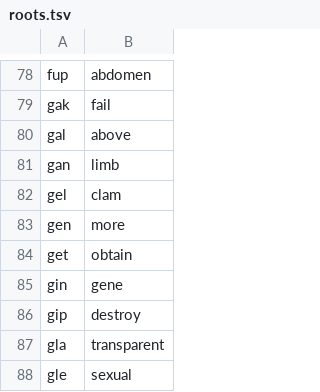
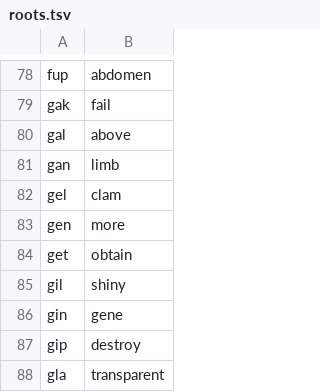
Before and after one commit to Xextan/vlabuk, a TSV file: roots.tsv, drawn as a sheet; only a part is shown, gaps mark what is left out; the shorter side is filled out with more unchanged rows; the diff names each change by its address in the sheet, - before the commit and + after, or states it on an @@ line.

```diff
--- a/roots.tsv
+++ b/roots.tsv
+row 85: gil | shiny
```
Also changed, not shown: 2 other files.
